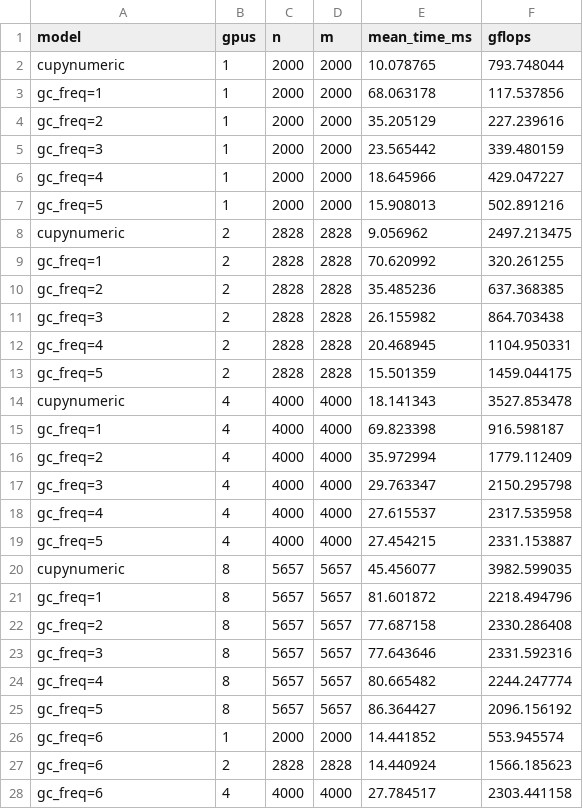
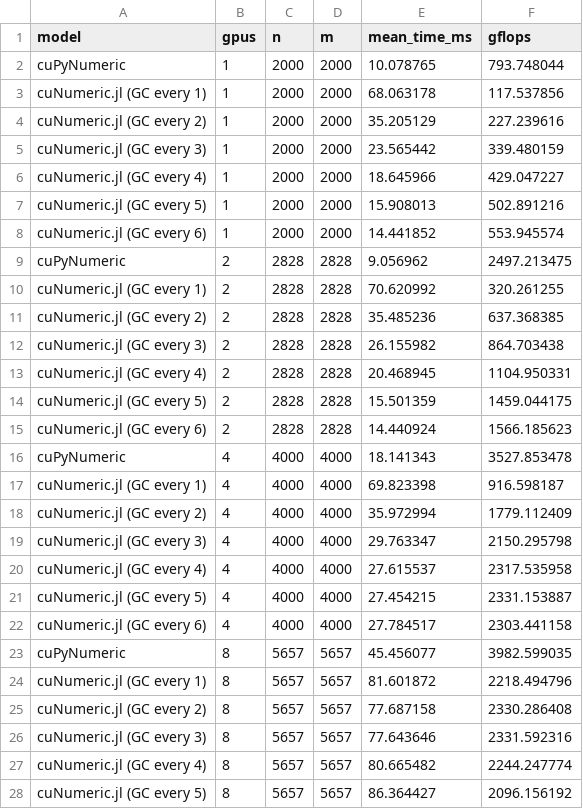
Before and after one commit to JuliaLegate/benchmarking, a CSV file: grayscott/grayscott_gc.csv, drawn as a sheet; only a part is shown; the diff covers the shown part only.

```diff
--- a/grayscott/grayscott_gc.csv
+++ b/grayscott/grayscott_gc.csv
@@ -1,28 +1,28 @@
 model,gpus,n,m,mean_time_ms,gflops
-cupynumeric,1,2000,2000,10.078765,793.748044
-gc_freq=1,1,2000,2000,68.063178,117.537856
-gc_freq=2,1,2000,2000,35.205129,227.239616
-gc_freq=3,1,2000,2000,23.565442,339.480159
-gc_freq=4,1,2000,2000,18.645966,429.047227
-gc_freq=5,1,2000,2000,15.908013,502.891216
-cupynumeric,2,2828,2828,9.056962,2497.213475
-gc_freq=1,2,2828,2828,70.620992,320.261255
-gc_freq=2,2,2828,2828,35.485236,637.368385
-gc_freq=3,2,2828,2828,26.155982,864.703438
-gc_freq=4,2,2828,2828,20.468945,1104.950331
-gc_freq=5,2,2828,2828,15.501359,1459.044175
-cupynumeric,4,4000,4000,18.141343,3527.853478
-gc_freq=1,4,4000,4000,69.823398,916.598187
-gc_freq=2,4,4000,4000,35.972994,1779.112409
-gc_freq=3,4,4000,4000,29.763347,2150.295798
-gc_freq=4,4,4000,4000,27.615537,2317.535958
-gc_freq=5,4,4000,4000,27.454215,2331.153887
-cupynumeric,8,5657,5657,45.456077,3982.599035
-gc_freq=1,8,5657,5657,81.601872,2218.494796
-gc_freq=2,8,5657,5657,77.687158,2330.286408
-gc_freq=3,8,5657,5657,77.643646,2331.592316
-gc_freq=4,8,5657,5657,80.665482,2244.247774
-gc_freq=5,8,5657,5657,86.364427,2096.156192
-gc_freq=6,1,2000,2000,14.441852,553.945574
-gc_freq=6,2,2828,2828,14.440924,1566.185623
-gc_freq=6,4,4000,4000,27.784517,2303.441158
+cuPyNumeric,1,2000,2000,10.078765,793.748044
+cuNumeric.jl (GC every 1),1,2000,2000,68.063178,117.537856
+cuNumeric.jl (GC every 2),1,2000,2000,35.205129,227.239616
+cuNumeric.jl (GC every 3),1,2000,2000,23.565442,339.480159
+cuNumeric.jl (GC every 4),1,2000,2000,18.645966,429.047227
+cuNumeric.jl (GC every 5),1,2000,2000,15.908013,502.891216
+cuNumeric.jl (GC every 6),1,2000,2000,14.441852,553.945574
+cuPyNumeric,2,2828,2828,9.056962,2497.213475
+cuNumeric.jl (GC every 1),2,2828,2828,70.620992,320.261255
+cuNumeric.jl (GC every 2),2,2828,2828,35.485236,637.368385
+cuNumeric.jl (GC every 3),2,2828,2828,26.155982,864.703438
+cuNumeric.jl (GC every 4),2,2828,2828,20.468945,1104.950331
+cuNumeric.jl (GC every 5),2,2828,2828,15.501359,1459.044175
+cuNumeric.jl (GC every 6),2,2828,2828,14.440924,1566.185623
+cuPyNumeric,4,4000,4000,18.141343,3527.853478
+cuNumeric.jl (GC every 1),4,4000,4000,69.823398,916.598187
+cuNumeric.jl (GC every 2),4,4000,4000,35.972994,1779.112409
+cuNumeric.jl (GC every 3),4,4000,4000,29.763347,2150.295798
+cuNumeric.jl (GC every 4),4,4000,4000,27.615537,2317.535958
+cuNumeric.jl (GC every 5),4,4000,4000,27.454215,2331.153887
+cuNumeric.jl (GC every 6),4,4000,4000,27.784517,2303.441158
+cuPyNumeric,8,5657,5657,45.456077,3982.599035
+cuNumeric.jl (GC every 1),8,5657,5657,81.601872,2218.494796
+cuNumeric.jl (GC every 2),8,5657,5657,77.687158,2330.286408
+cuNumeric.jl (GC every 3),8,5657,5657,77.643646,2331.592316
+cuNumeric.jl (GC every 4),8,5657,5657,80.665482,2244.247774
+cuNumeric.jl (GC every 5),8,5657,5657,86.364427,2096.156192
```
Also changed, not shown: 1 edited cell elsewhere in this file, 17 other files.
